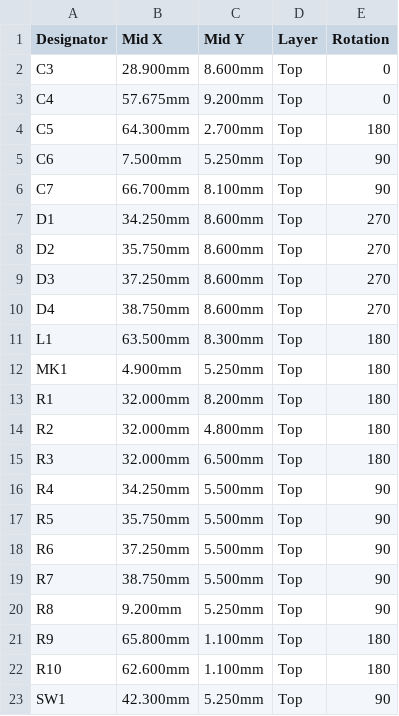
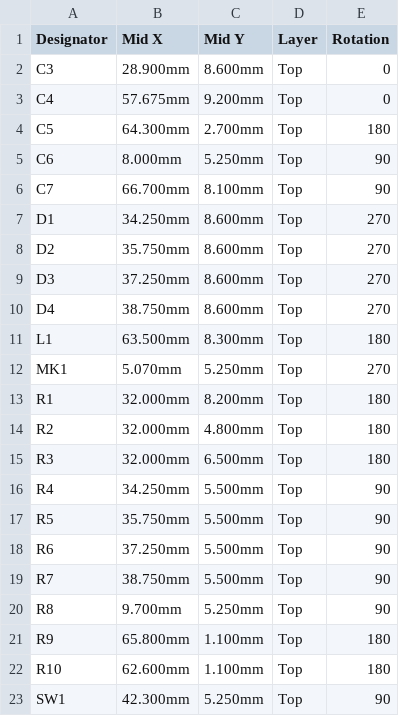
Before and after one commit to mkovero/dbfob, a CSV file: hardware/b1/production/cpl_jlc.csv, drawn as a sheet; only a part is shown.

```diff
--- a/hardware/b1/production/cpl_jlc.csv
+++ b/hardware/b1/production/cpl_jlc.csv
@@ -4,3 +4,3 @@ C4,57.675mm,9.200mm,Top,0
 C5,64.300mm,2.700mm,Top,180
-C6,7.500mm,5.250mm,Top,90
+C6,8.000mm,5.250mm,Top,90
 C7,66.700mm,8.100mm,Top,90
@@ -11,3 +11,3 @@ D4,38.750mm,8.600mm,Top,270
 L1,63.500mm,8.300mm,Top,180
-MK1,4.900mm,5.250mm,Top,180
+MK1,5.070mm,5.250mm,Top,270
 R1,32.000mm,8.200mm,Top,180
@@ -19,3 +19,3 @@ R6,37.250mm,5.500mm,Top,90
 R7,38.750mm,5.500mm,Top,90
-R8,9.200mm,5.250mm,Top,90
+R8,9.700mm,5.250mm,Top,90
 R9,65.800mm,1.100mm,Top,180
```
Also changed, not shown: hardware/b1/production/bom_jlc.csv, 32 other files.
